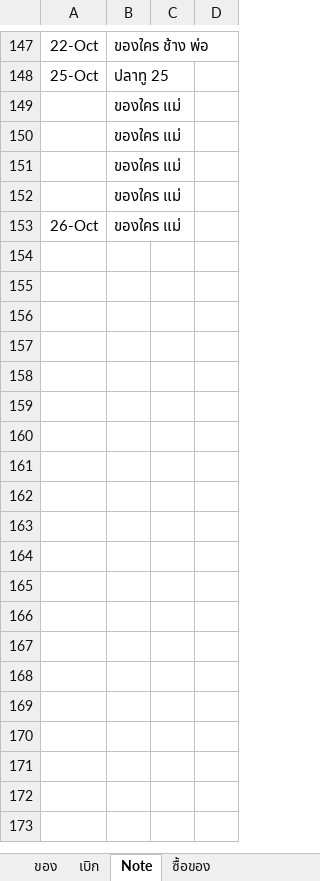
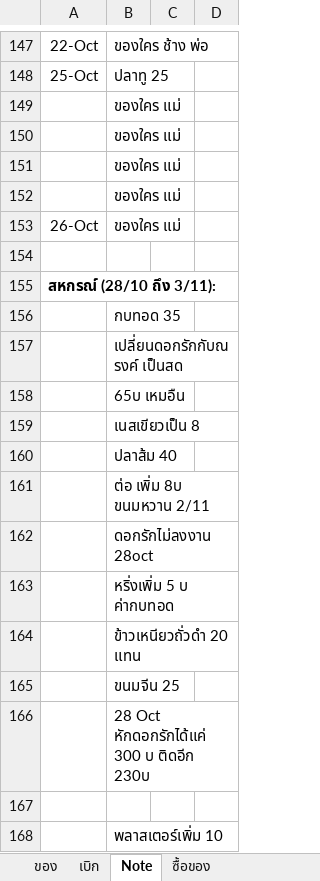
Before and after one commit to kki32/myCashier, an Excel workbook: Archive/ราคาสหกรณ์.xlsx, sheet Note, drawn as a sheet; only a part is shown, gaps mark what is left out; values as stored, in another font and other column widths than the file's, no borders; the diff names each change by its address in the sheet, - before the commit and + after, or states it on an @@ line.

```diff
--- a/Archive/ราคาสหกรณ์.xlsx (sheet Note)
+++ b/Archive/ราคาสหกรณ์.xlsx (sheet Note)
+row 154: (empty)
+row 155: สหกรณ์ (28/10 ถึง 3/11):
+row 156:  | กบทอด 35
+row 157:  | เปลี่ยนดอกรักกับณรงค์ เป็นสด
+row 158:  | 65บ เหมอืน
+row 159:  | เนสเขียวเป็น 8
+row 160:  | ปลาส้ม 40
+row 161:  | ต่อ เพิ่ม 8บ ขนมหวาน 2/11
+row 162:  | ดอกรักไม่ลงงาน 28oct
+row 163:  | หริ่งเพิ่ม 5 บ ค่ากบทอด
+row 164:  | ข้าวเหนียวถั่วดำ 20 แทน
+row 165:  | ขนมจีน 25
+row 166:  | 28 Oct หักดอกรักได้แค่ 300 บ ติดอีก 230บ
+row 167: (empty)
+row 168:  | พลาสเตอร์เพิ่ม 10
```
Also changed, not shown: sheet เบิก, Archive/สหกรณ์ จาก 14.10 ถึง 27.10.xlsx, 3 other files.
